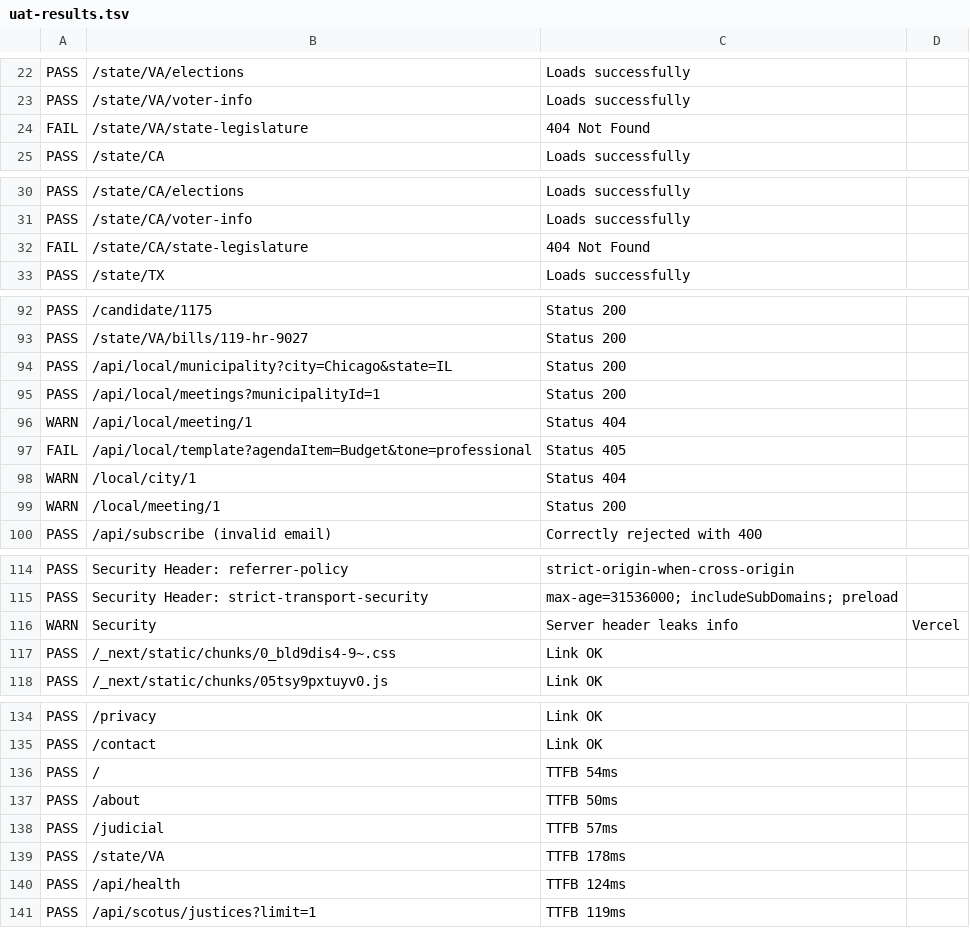
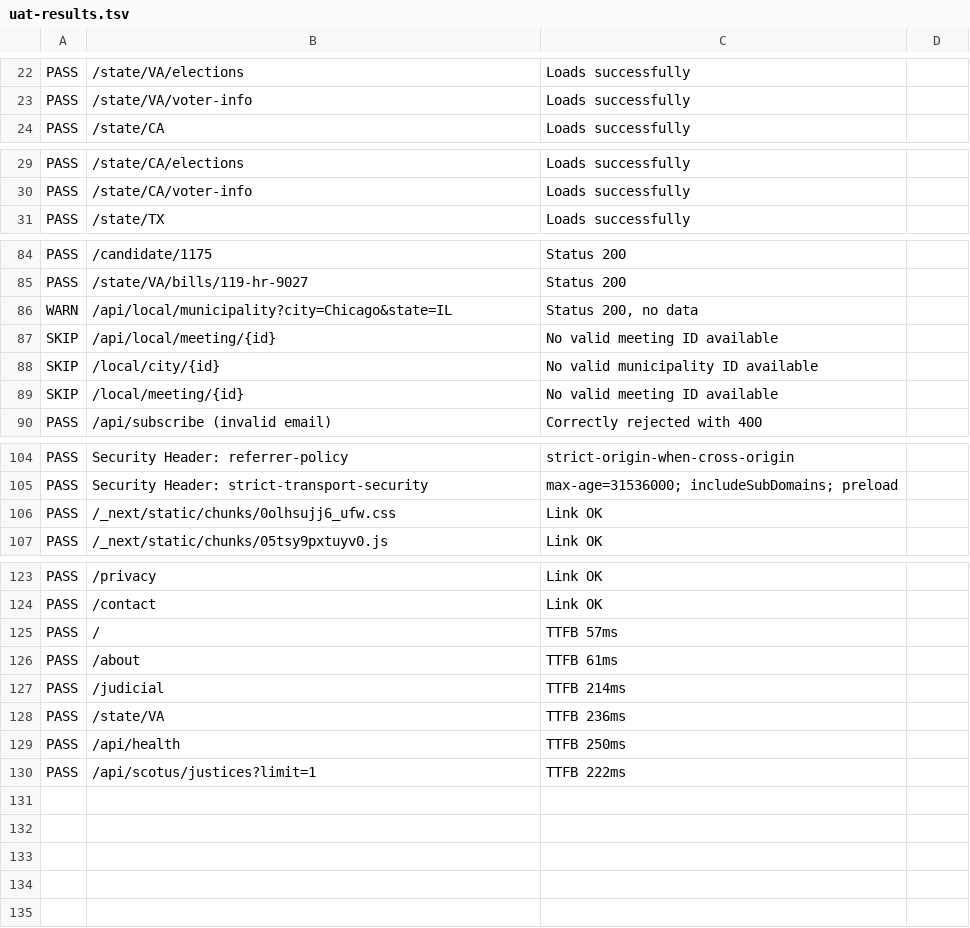
Before and after one commit to iamscott53/InformedVoter, a TSV file: uat-results.tsv, drawn as a sheet; only a part is shown, gaps mark what is left out; the diff covers the shown part only.

Commit message:
docs(uat): update UAT report with final clean-run numbers
- UAT_REPORT.md: add final verification section (175/179 pass, 0 fail)
- 10_TESTING.md: update test case counts and results
- 12_CHANGELOG.md: update UAT case count (179 cases, 175 passes)
- CONTEXT.md: sync UAT numbers across both references
- uat-results.tsv: regenerated from clean test run

```diff
--- a/uat-results.tsv
+++ b/uat-results.tsv
@@ -23,3 +23,2 @@ PASS|/state/VA/elections|Loads successfully|
 PASS|/state/VA/voter-info|Loads successfully|
-FAIL|/state/VA/state-legislature|404 Not Found|
 PASS|/state/CA|Loads successfully|
@@ -31,3 +30,2 @@ PASS|/state/CA/elections|Loads successfully|
 PASS|/state/CA/voter-info|Loads successfully|
-FAIL|/state/CA/state-legislature|404 Not Found|
 PASS|/state/TX|Loads successfully|
@@ -93,8 +85,6 @@ PASS|/candidate/1175|Status 200|
 PASS|/state/VA/bills/119-hr-9027|Status 200|
-PASS|/api/local/municipality?city=Chicago&state=IL|Status 200|
-PASS|/api/local/meetings?municipalityId=1|Status 200|
-WARN|/api/local/meeting/1|Status 404|
-FAIL|/api/local/template?agendaItem=Budget&tone=professional|Status 405|
-WARN|/local/city/1|Status 404|
-WARN|/local/meeting/1|Status 200|
+WARN|/api/local/municipality?city=Chicago&state=IL|Status 200, no data|
+SKIP|/api/local/meeting/{id}|No valid meeting ID available|
+SKIP|/local/city/{id}|No valid municipality ID available|
+SKIP|/local/meeting/{id}|No valid meeting ID available|
 PASS|/api/subscribe (invalid email)|Correctly rejected with 400|
@@ -115,4 +105,3 @@ PASS|Security Header: referrer-policy|strict-origin-when-cross-origin|
 PASS|Security Header: strict-transport-security|max-age=31536000; includeSubDomains; preload|
-WARN|Security|Server header leaks info|Vercel
-PASS|/_next/static/chunks/0_bld9dis4-9~.css|Link OK|
+PASS|/_next/static/chunks/0olhsujj6_ufw.css|Link OK|
 PASS|/_next/static/chunks/05tsy9pxtuyv0.js|Link OK|
@@ -135,7 +124,7 @@ PASS|/privacy|Link OK|
 PASS|/contact|Link OK|
-PASS|/|TTFB 54ms|
-PASS|/about|TTFB 50ms|
-PASS|/judicial|TTFB 57ms|
-PASS|/state/VA|TTFB 178ms|
-PASS|/api/health|TTFB 124ms|
-PASS|/api/scotus/justices?limit=1|TTFB 119ms|
+PASS|/|TTFB 57ms|
+PASS|/about|TTFB 61ms|
+PASS|/judicial|TTFB 214ms|
+PASS|/state/VA|TTFB 236ms|
+PASS|/api/health|TTFB 250ms|
+PASS|/api/scotus/justices?limit=1|TTFB 222ms|
```
Also changed, not shown: 6 removed rows elsewhere in this file, 4 other files.
